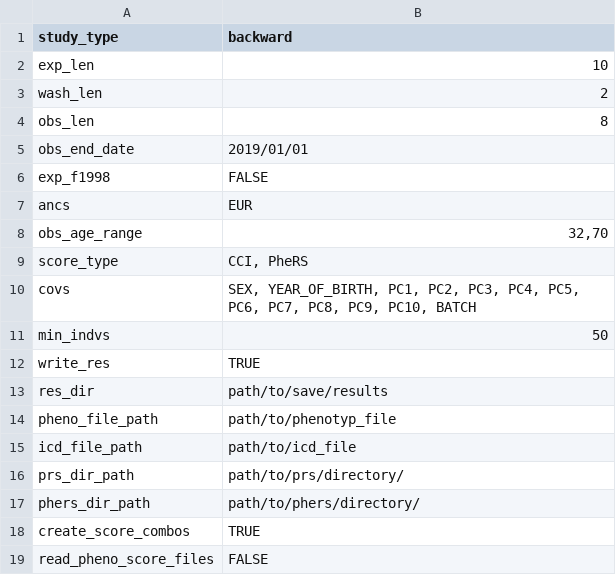
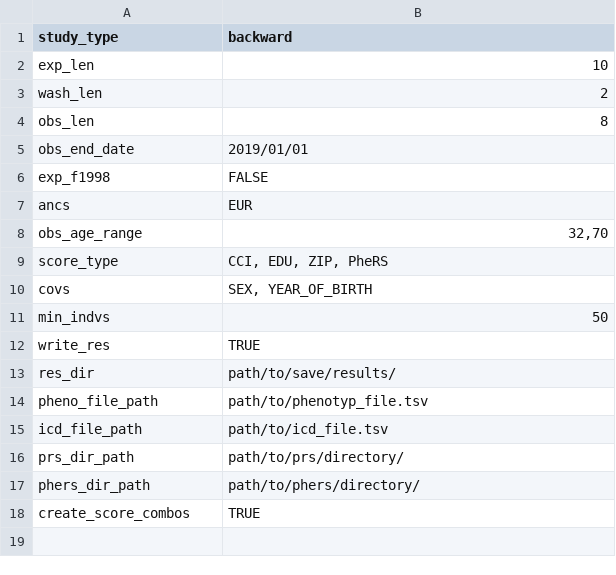
Before and after one commit to intervene-EU-H2020/onset_prediction, a TSV file: standard_setup_ukbb phers.tsv, drawn as a sheet.

Commit message:
Update standard_setup_ukbb phers.tsv

```diff
--- a/standard_setup_ukbb phers.tsv
+++ b/standard_setup_ukbb phers.tsv
@@ -8,9 +8,9 @@ ancs	EUR
 obs_age_range	32,70
-score_type	CCI, PheRS
-covs	SEX, YEAR_OF_BIRTH, PC1, PC2, PC3, PC4, PC5, PC6, PC7, PC8, PC9, PC10, BATCH
+score_type	CCI, EDU, ZIP, PheRS
+covs	SEX, YEAR_OF_BIRTH
 min_indvs	50
 write_res	TRUE
-res_dir	path/to/save/results
-pheno_file_path	path/to/phenotyp_file
-icd_file_path	path/to/icd_file
+res_dir	path/to/save/results/
+pheno_file_path	path/to/phenotyp_file.tsv
+icd_file_path	path/to/icd_file.tsv
 prs_dir_path	path/to/prs/directory/
@@ -18,2 +18 @@ phers_dir_path	path/to/phers/directory/
 create_score_combos	TRUE
-read_pheno_score_files	FALSE
```
